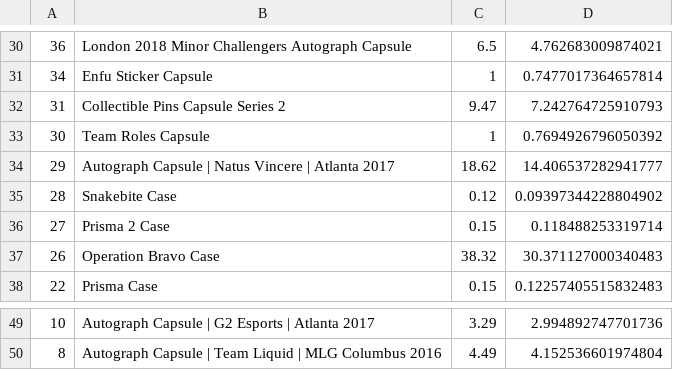
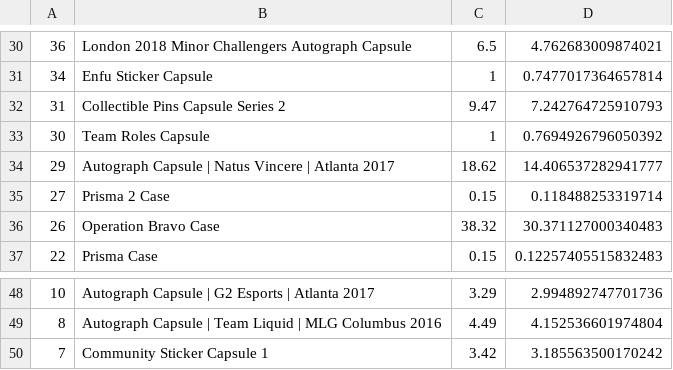
Before and after one commit to AUTACE/Trade_Data, a CSV file: buff_Best_Profit.csv, drawn as a sheet; only a part is shown, gaps mark what is left out.

Commit message:
Uploaded via octonode

```diff
--- a/buff_Best_Profit.csv
+++ b/buff_Best_Profit.csv
@@ -34,3 +34,2 @@
 29;Autograph Capsule | Natus Vincere | Atlanta 2017;18.62;14.406537282941777
-28;Snakebite Case;0.12;0.09397344228804902
 27;Prisma 2 Case;0.15;0.118488253319714
@@ -50 +49,2 @@
 8;Autograph Capsule | Team Liquid | MLG Columbus 2016;4.49;4.152536601974804
+7;Community Sticker Capsule 1;3.42;3.185563500170242
```
